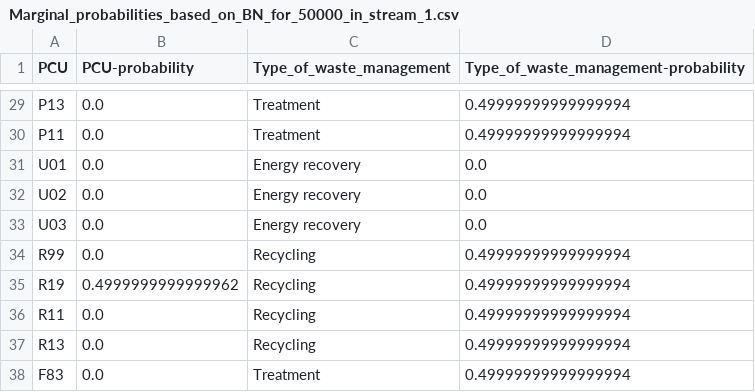
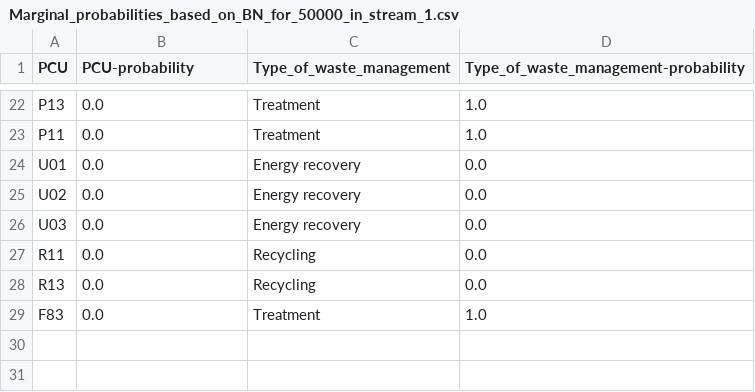
Before and after one commit to USEPA/PAU_case_study, a CSV file: bayesian_network/probabilities/marginal/Marginal_probabilities_based_on_BN_for_50000_in_stream_1.csv, drawn as a sheet; only a part is shown, gaps mark what is left out; removed rows and columns are numbered as before the commit, all else as after; the diff covers the shown part only; the diff names each change by its address in the sheet, - before the commit and + after, or states it on an @@ line.

```diff
--- a/bayesian_network/probabilities/marginal/Marginal_probabilities_based_on_BN_for_50000_in_stream_1.csv
+++ b/bayesian_network/probabilities/marginal/Marginal_probabilities_based_on_BN_for_50000_in_stream_1.csv
-D22:D23: 0.49999999999999994
+D22:D23: 1.0
-row 34: R99 | 0.0 | Recycling | 0.49999999999999994
-row 35: R19 | 0.4999999999999962 | Recycling | 0.49999999999999994
-D27:D28: 0.49999999999999994
+D27:D28: 0.0
-D29: 0.49999999999999994
+D29: 1.0
```
Also changed, not shown: 7 removed rows and 21 edited cells elsewhere in this file, bayesian_network/probabilities/joint/Joint_probabilities_based_on_BN_for_100425_in_stream_1.csv, bayesian_network/probabilities/joint/Joint_probabilities_based_on_BN_for_108883_in_stream_1.csv, 15 other files.
